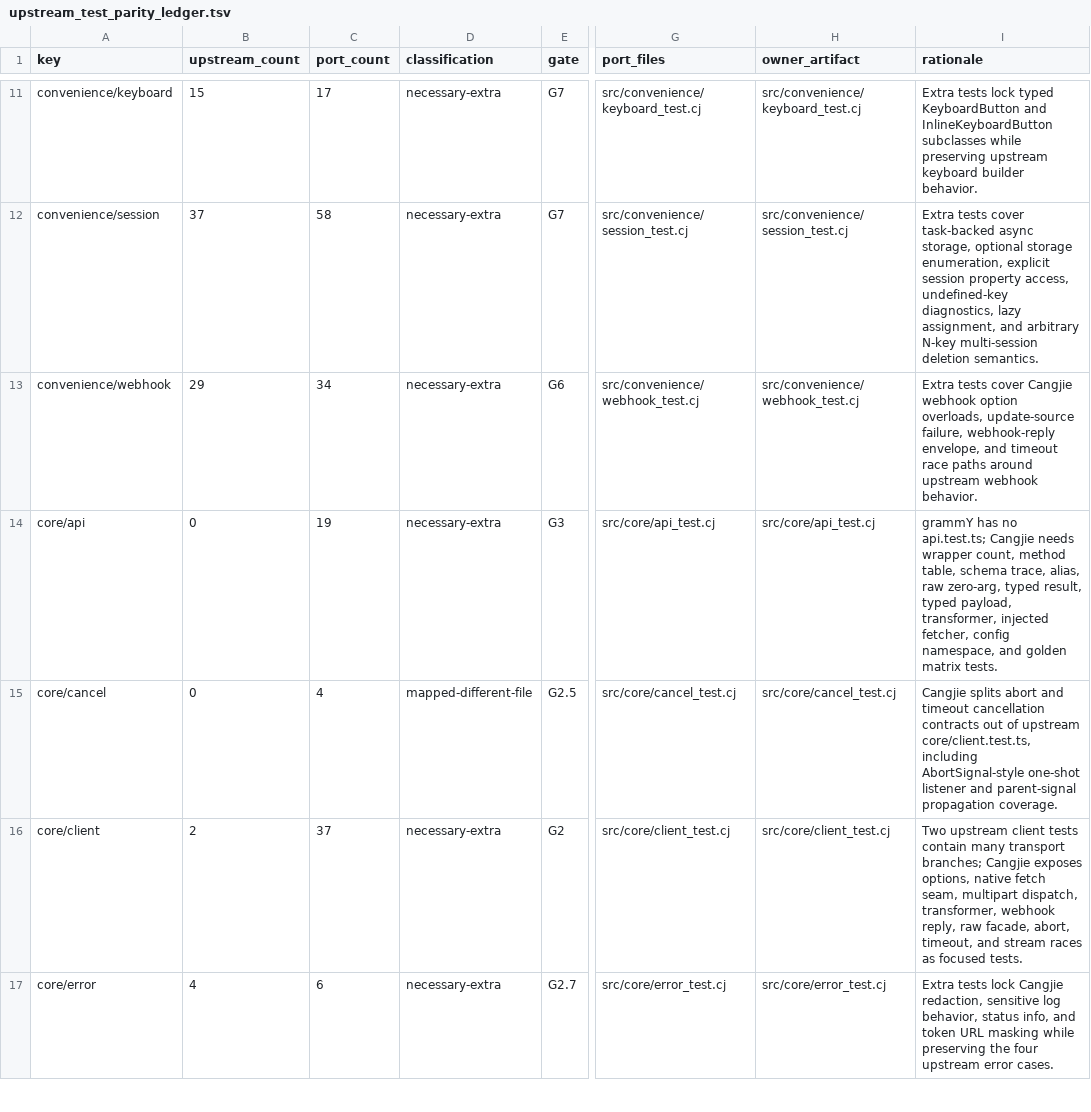
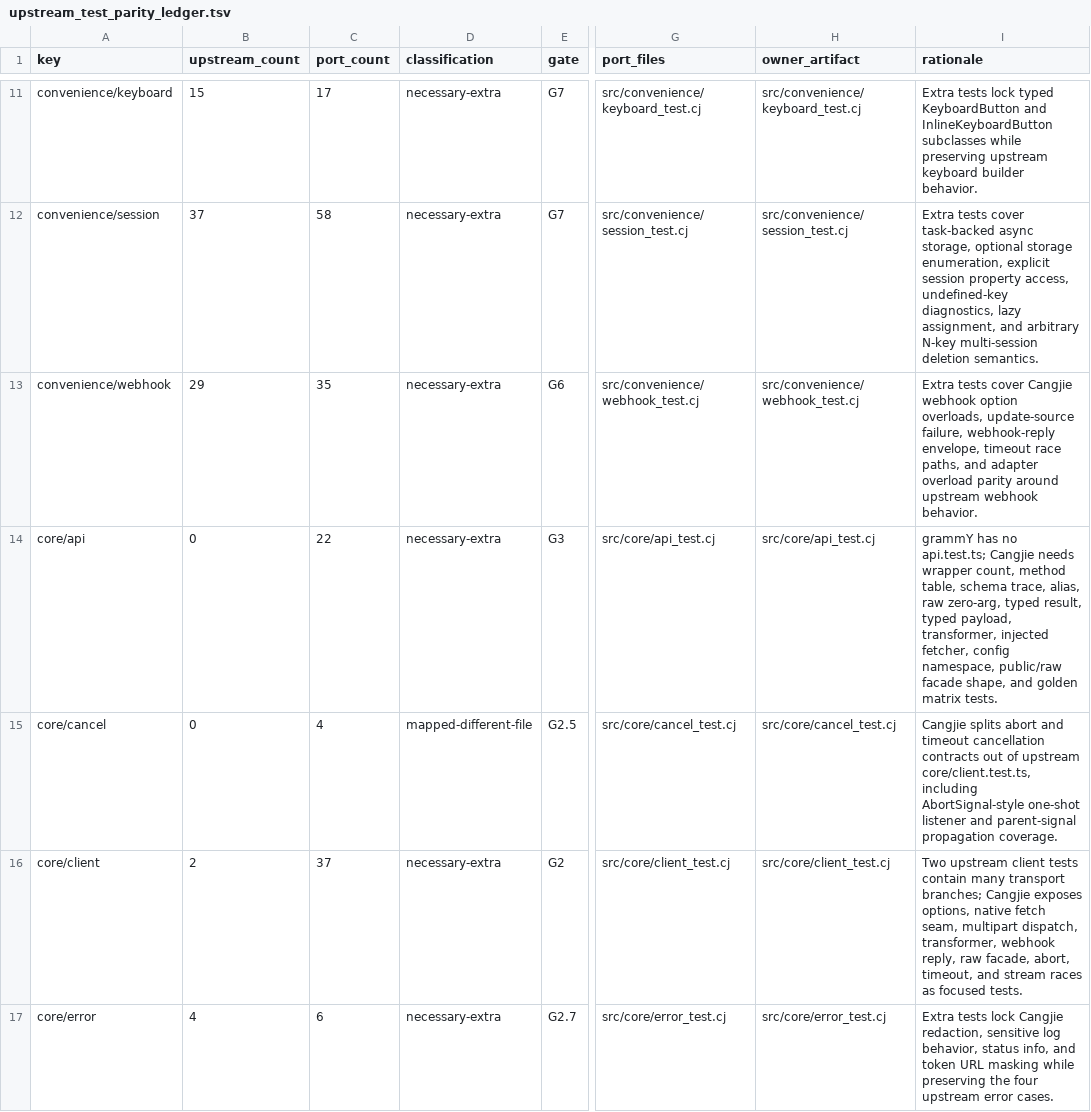
Before and after one commit to l3gi0nXXXX/grammY4cj, a TSV file: src/architecture/upstream_test_parity_ledger.tsv, drawn as a sheet; only a part is shown, gaps mark what is left out; the diff covers the shown part only; the diff names each change by its address in the sheet, - before the commit and + after, or states it on an @@ line.

Commit message:
Fix integrated GAP parity gates

```diff
--- a/src/architecture/upstream_test_parity_ledger.tsv
+++ b/src/architecture/upstream_test_parity_ledger.tsv
-C13 (port_count): 34
+C13 (port_count): 35
-I13 (rationale): …webhook-reply envelope, and timeout race paths around upstream…
+I13 (rationale): …webhook-reply envelope, timeout race paths, and adapter overload parity around upstream…
-C14 (port_count): 19
+C14 (port_count): 22
-I14 (rationale): …config namespace, and golden…
+I14 (rationale): …config namespace, public/raw facade shape, and golden…
```
Also changed, not shown: 8 edited cells elsewhere in this file, 2 other files.
